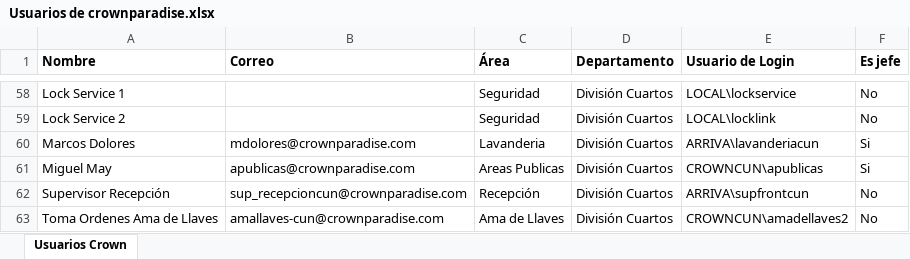
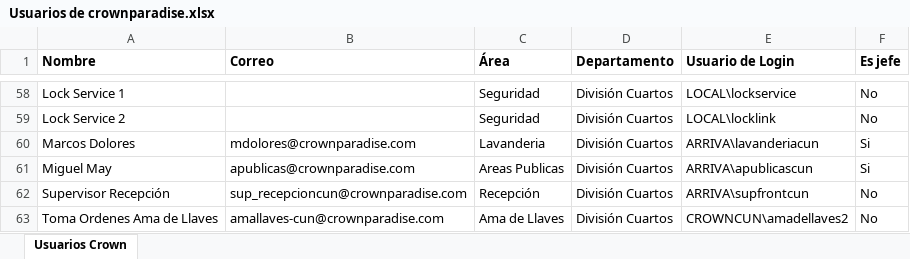
Before and after one commit to carlos-miranda-aux/FRONT-SIMELAN, an Excel workbook: src/assets/Usuarios de crownparadise.xlsx, sheet Usuarios Crown, drawn as a sheet; only a part is shown, gaps mark what is left out; values as stored, in another font and other column widths than the file's, no borders; table styles not drawn; the diff names each change by its address in the sheet, - before the commit and + after, or states it on an @@ line.

```diff
--- a/src/assets/Usuarios de crownparadise.xlsx (sheet Usuarios Crown)
+++ b/src/assets/Usuarios de crownparadise.xlsx (sheet Usuarios Crown)
-E61 (Usuario de Login): CROWNCUN\apublicas
+E61 (Usuario de Login): ARRIVA\apublicascun
```
Also changed, not shown: src/assets/EQUIPOS.xlsx, 1 other file.
